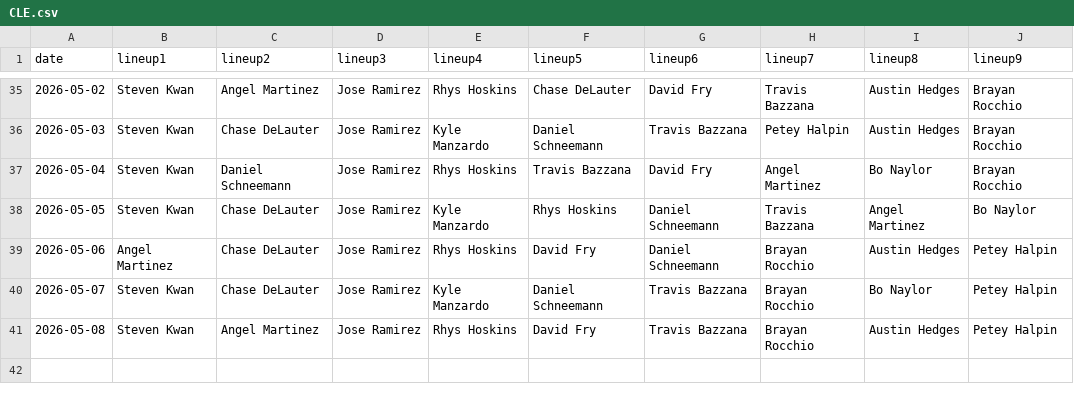
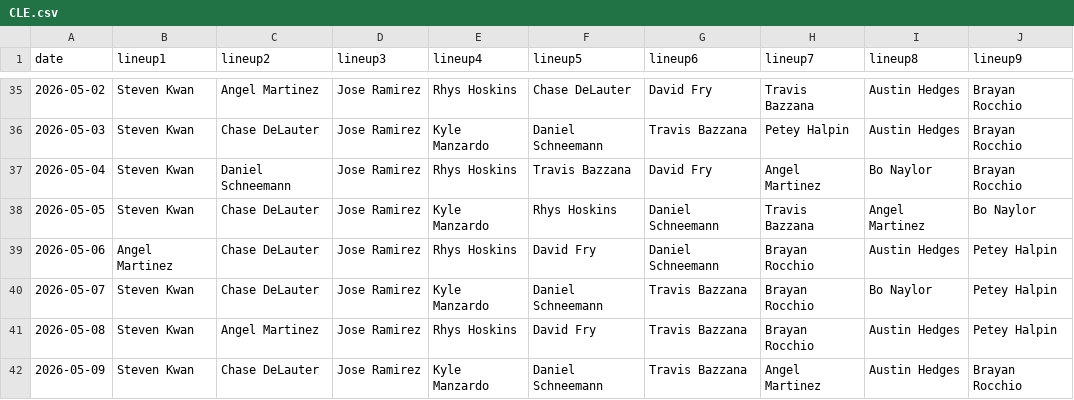
Before and after one commit to fantasy-toolz/batting-order, a CSV file: data/2026/CLE.csv, drawn as a sheet; only a part is shown, gaps mark what is left out; the diff names each change by its address in the sheet, - before the commit and + after, or states it on an @@ line.

```diff
--- a/data/2026/CLE.csv
+++ b/data/2026/CLE.csv
+row 42: 2026-05-09 | Steven Kwan | Chase DeLauter | Jose Ramirez | Kyle Manzardo | Daniel Schneemann | Travis Bazzana | Angel Martinez | Austin Hedges | Brayan Rocchio
```
Also changed, not shown: data/2026/AZ.csv, data/2026/CWS.csv, 29 other files.
